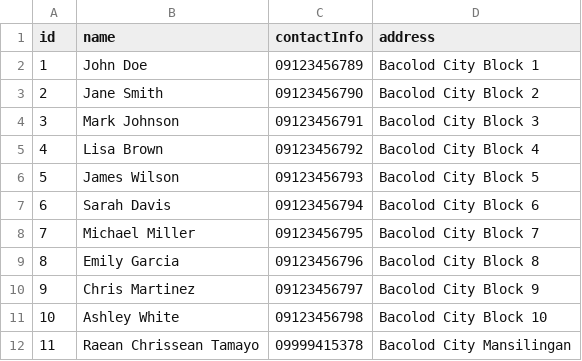
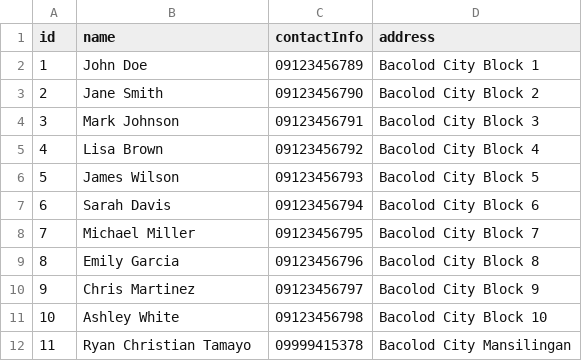
Before and after one commit to ChocoCodes/deliver-it-logistics, a CSV file: CSVFiles/customers.csv, drawn as a sheet.

```diff
--- a/CSVFiles/customers.csv
+++ b/CSVFiles/customers.csv
@@ -11,2 +11,2 @@ id,name,contactInfo,address
 10,Ashley White,09123456798,Bacolod City Block 10
-11,Raean Chrissean Tamayo,09999415378,Bacolod City Mansilingan
+11,Ryan Christian Tamayo,09999415378,Bacolod City Mansilingan
```
Also changed, not shown: CSVFiles/items.csv, CSVFiles/packages.csv, 5 other files.
